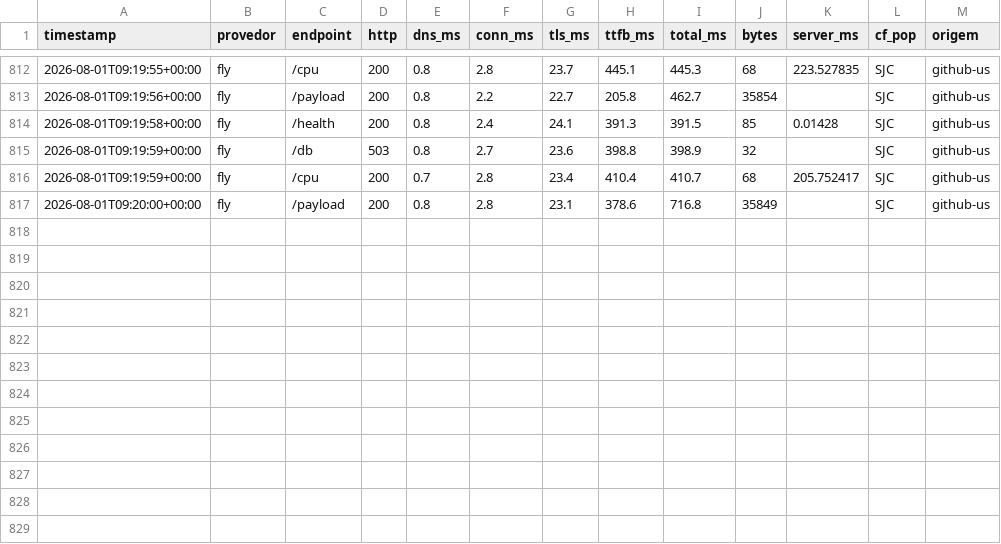
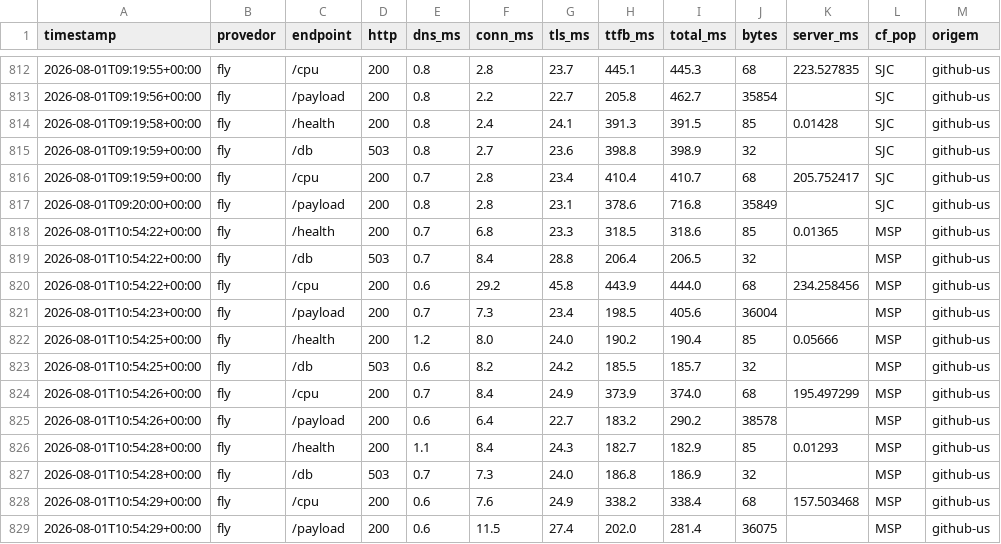
Before and after one commit to wendelas/bakeoff, a CSV file: dados/historico.csv, drawn as a sheet; only a part is shown, gaps mark what is left out; the diff names each change by its address in the sheet, - before the commit and + after, or states it on an @@ line.

```diff
--- a/dados/historico.csv
+++ b/dados/historico.csv
+row 818: 2026-08-01T10:54:22+00:00 | fly | /health | 200 | 0.7 | 6.8 | 23.3 | 318.5 | 318.6 | 85 | 0.01365 | MSP | github-us
+row 819: 2026-08-01T10:54:22+00:00 | fly | /db | 503 | 0.7 | 8.4 | 28.8 | 206.4 | 206.5 | 32 |  | MSP | github-us
+row 820: 2026-08-01T10:54:22+00:00 | fly | /cpu | 200 | 0.6 | 29.2 | 45.8 | 443.9 | 444.0 | 68 | 234.258456 | MSP | github-us
+row 821: 2026-08-01T10:54:23+00:00 | fly | /payload | 200 | 0.7 | 7.3 | 23.4 | 198.5 | 405.6 | 36004 |  | MSP | github-us
+row 822: 2026-08-01T10:54:25+00:00 | fly | /health | 200 | 1.2 | 8.0 | 24.0 | 190.2 | 190.4 | 85 | 0.05666 | MSP | github-us
+row 823: 2026-08-01T10:54:25+00:00 | fly | /db | 503 | 0.6 | 8.2 | 24.2 | 185.5 | 185.7 | 32 |  | MSP | github-us
+row 824: 2026-08-01T10:54:26+00:00 | fly | /cpu | 200 | 0.7 | 8.4 | 24.9 | 373.9 | 374.0 | 68 | 195.497299 | MSP | github-us
+row 825: 2026-08-01T10:54:26+00:00 | fly | /payload | 200 | 0.6 | 6.4 | 22.7 | 183.2 | 290.2 | 38578 |  | MSP | github-us
+row 826: 2026-08-01T10:54:28+00:00 | fly | /health | 200 | 1.1 | 8.4 | 24.3 | 182.7 | 182.9 | 85 | 0.01293 | MSP | github-us
+row 827: 2026-08-01T10:54:28+00:00 | fly | /db | 503 | 0.7 | 7.3 | 24.0 | 186.8 | 186.9 | 32 |  | MSP | github-us
+row 828: 2026-08-01T10:54:29+00:00 | fly | /cpu | 200 | 0.6 | 7.6 | 24.9 | 338.2 | 338.4 | 68 | 157.503468 | MSP | github-us
+row 829: 2026-08-01T10:54:29+00:00 | fly | /payload | 200 | 0.6 | 11.5 | 27.4 | 202.0 | 281.4 | 36075 |  | MSP | github-us
```
